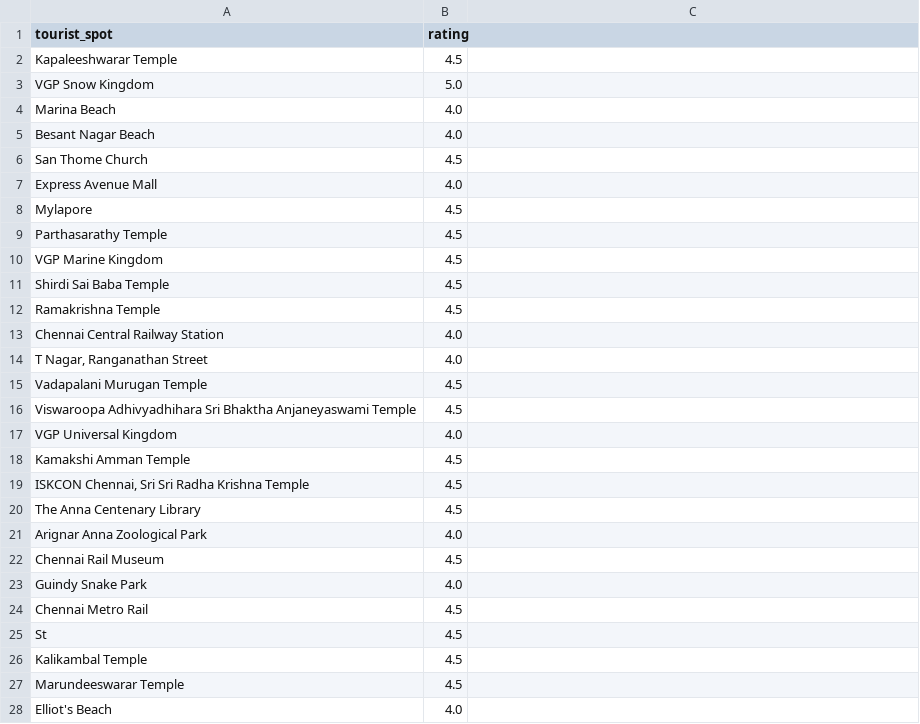
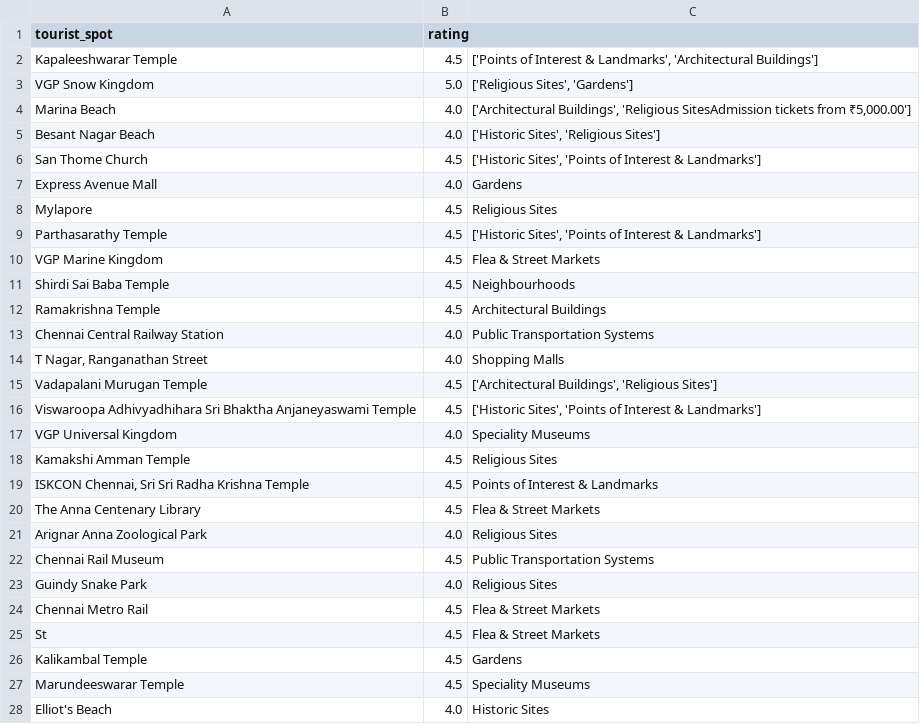
Before and after one commit to prachitibapat/tourist-recommender, a CSV file: csv/chennai.csv, drawn as a sheet; only a part is shown; the diff covers the shown part only.

```diff
--- a/csv/chennai.csv
+++ b/csv/chennai.csv
@@ -1,28 +1,28 @@
 tourist_spot,rating
-Kapaleeshwarar Temple,4.5
-VGP Snow Kingdom,5.0
-Marina Beach,4.0
-Besant Nagar Beach,4.0
-San Thome Church,4.5
-Express Avenue Mall,4.0
-Mylapore,4.5
-Parthasarathy Temple,4.5
-VGP Marine Kingdom,4.5
-Shirdi Sai Baba Temple,4.5
-Ramakrishna Temple,4.5
-Chennai Central Railway Station,4.0
-"T Nagar, Ranganathan Street",4.0
-Vadapalani Murugan Temple,4.5
-Viswaroopa Adhivyadhihara Sri Bhaktha Anjaneyaswami Temple,4.5
-VGP Universal Kingdom,4.0
-Kamakshi Amman Temple,4.5
-"ISKCON Chennai, Sri Sri Radha Krishna Temple",4.5
-The Anna Centenary Library,4.5
-Arignar Anna Zoological Park,4.0
-Chennai Rail Museum,4.5
-Guindy Snake Park,4.0
-Chennai Metro Rail,4.5
-St,4.5
-Kalikambal Temple,4.5
-Marundeeswarar Temple,4.5
-Elliot's Beach,4.0
+Kapaleeshwarar Temple,4.5,"['Points of Interest & Landmarks', 'Architectural Buildings']"
+VGP Snow Kingdom,5.0,"['Religious Sites', 'Gardens']"
+Marina Beach,4.0,"['Architectural Buildings', 'Religious SitesAdmission tickets from ₹5,000.00']"
+Besant Nagar Beach,4.0,"['Historic Sites', 'Religious Sites']"
+San Thome Church,4.5,"['Historic Sites', 'Points of Interest & Landmarks']"
+Express Avenue Mall,4.0,Gardens
+Mylapore,4.5,Religious Sites
+Parthasarathy Temple,4.5,"['Historic Sites', 'Points of Interest & Landmarks']"
+VGP Marine Kingdom,4.5,Flea & Street Markets
+Shirdi Sai Baba Temple,4.5,Neighbourhoods
+Ramakrishna Temple,4.5,Architectural Buildings
+Chennai Central Railway Station,4.0,Public Transportation Systems
+"T Nagar, Ranganathan Street",4.0,Shopping Malls
+Vadapalani Murugan Temple,4.5,"['Architectural Buildings', 'Religious Sites']"
+Viswaroopa Adhivyadhihara Sri Bhaktha Anjaneyaswami Temple,4.5,"['Historic Sites', 'Points of Interest & Landmarks']"
+VGP Universal Kingdom,4.0,Speciality Museums
+Kamakshi Amman Temple,4.5,Religious Sites
+"ISKCON Chennai, Sri Sri Radha Krishna Temple",4.5,Points of Interest & Landmarks
+The Anna Centenary Library,4.5,Flea & Street Markets
+Arignar Anna Zoological Park,4.0,Religious Sites
+Chennai Rail Museum,4.5,Public Transportation Systems
+Guindy Snake Park,4.0,Religious Sites
+Chennai Metro Rail,4.5,Flea & Street Markets
+St,4.5,Flea & Street Markets
+Kalikambal Temple,4.5,Gardens
+Marundeeswarar Temple,4.5,Speciality Museums
+Elliot's Beach,4.0,Historic Sites
```
Also changed, not shown: 93 edited cells elsewhere in this file, csv/jaipur.csv, csv/kolkata.csv, 26 other files.
